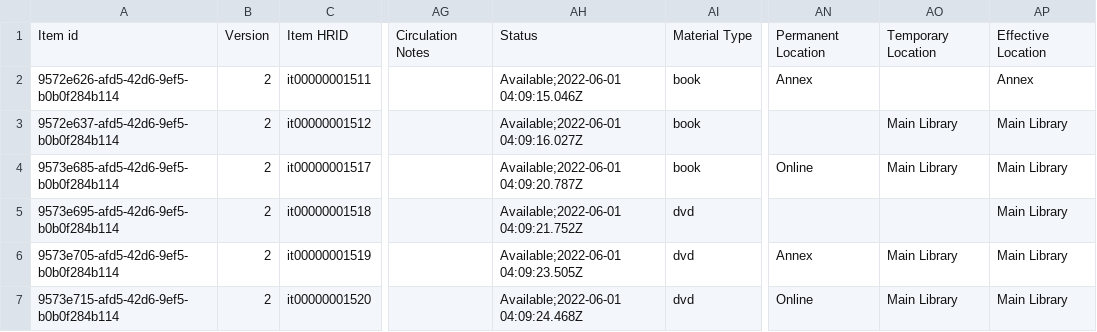
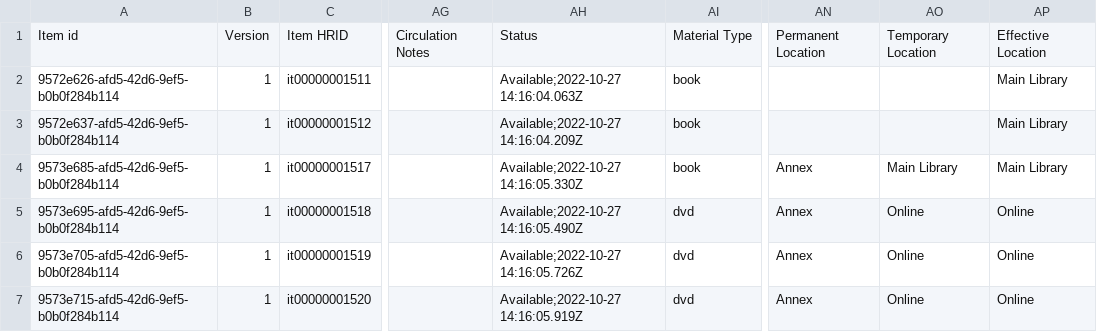
Before and after one commit to folio-org/folio-integration-tests, a CSV file: mod-bulk-edit/src/main/resources/samples/item/csv/expected_item_records_after_update.csv, drawn as a sheet; only a part is shown, gaps mark what is left out; the diff names each change by its address in the sheet, - before the commit and + after, or states it on an @@ line.

```diff
--- a/mod-bulk-edit/src/main/resources/samples/item/csv/expected_item_records_after_update.csv
+++ b/mod-bulk-edit/src/main/resources/samples/item/csv/expected_item_records_after_update.csv
-B2:B7: 2
+B2:B7: 1
-AH2: Available;2022-06-01 04:09:15.046Z
+AH2: Available;2022-10-27 14:16:04.063Z
-AN2: Annex
+AN2: (empty)
-AP2: Annex
+AP2: Main Library
-AH3: Available;2022-06-01 04:09:16.027Z
+AH3: Available;2022-10-27 14:16:04.209Z
-AO3: Main Library
+AO3: (empty)
-AH4: Available;2022-06-01 04:09:20.787Z
+AH4: Available;2022-10-27 14:16:05.330Z
-AN4: Online
+AN4: Annex
-AH5: Available;2022-06-01 04:09:21.752Z
+AH5: Available;2022-10-27 14:16:05.490Z
-AN5: (empty)
+AN5: Annex
-AO5: (empty)
+AO5: Online
-AP5:AP7: Main Library
+AP5:AP7: Online
-AH6: Available;2022-06-01 04:09:23.505Z
+AH6: Available;2022-10-27 14:16:05.726Z
-AO6:AO7: Main Library
+AO6:AO7: Online
-AH7: Available;2022-06-01 04:09:24.468Z
+AH7: Available;2022-10-27 14:16:05.919Z
-AN7: Online
+AN7: Annex
```
Also changed, not shown: 3 other files.
